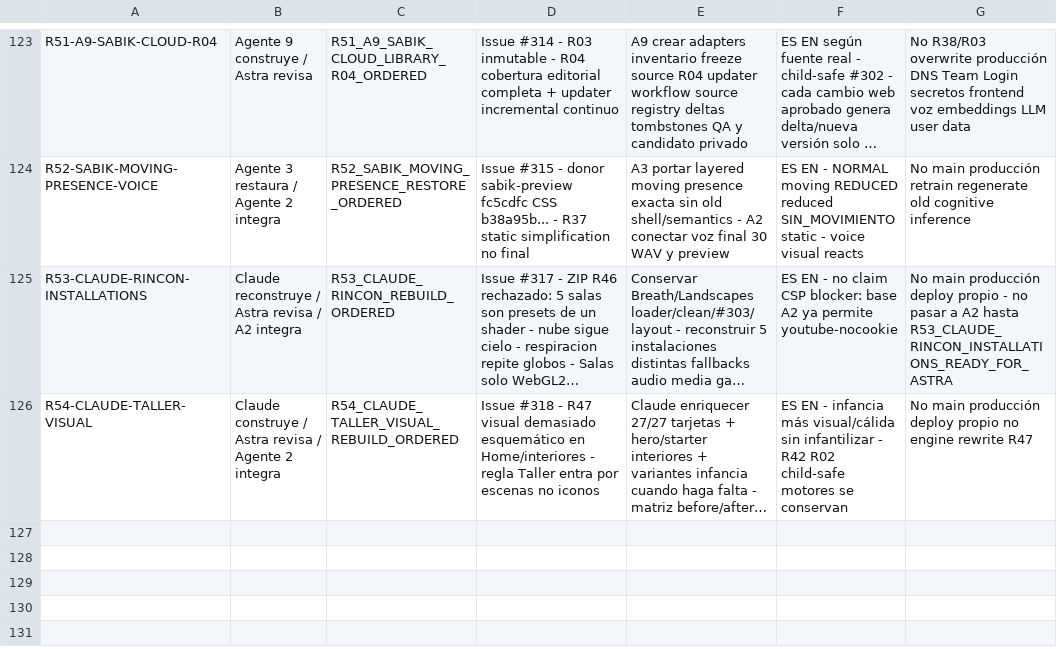
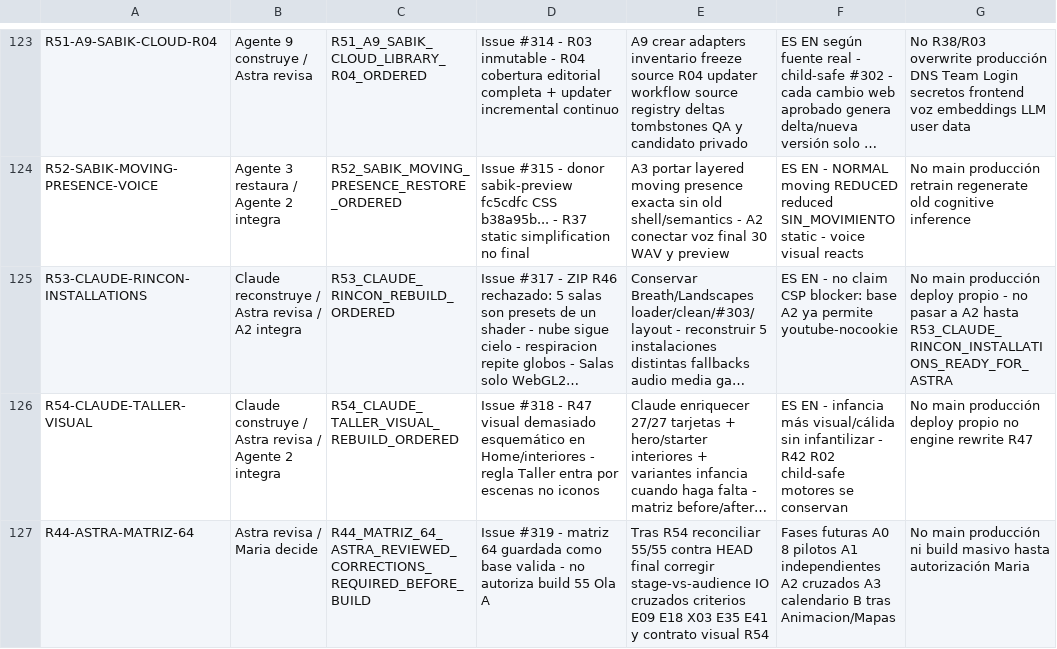
Before and after one commit to mruizwow-bit/irisgreen, a CSV file: COORDINACION_IRIS_GREEN/CONTROL/ESTADO_TRABAJOS.csv, drawn as a sheet; only a part is shown, gaps mark what is left out; long unchanged cells end in …; the diff names each change by its address in the sheet, - before the commit and + after, or states it on an @@ line.

Commit message:
R44: append saved 64 challenge review state

```diff
--- a/COORDINACION_IRIS_GREEN/CONTROL/ESTADO_TRABAJOS.csv
+++ b/COORDINACION_IRIS_GREEN/CONTROL/ESTADO_TRABAJOS.csv
+row 127: R44-ASTRA-MATRIZ-64 | Astra revisa / Maria decide | R44_MATRIZ_64_ASTRA_REVIEWED_CORRECTIONS_REQUIRED_BEFORE_BUILD | Issue #319 - matriz 64 guardada como base valida - no autoriza build 55 Ola A | Tras R54 reconciliar 55/55 contra HEAD final corregir stage-vs-audience IO cruzados criterios E09 E18 X03 E35 E41 y contrato visual R54 | Fases futuras A0 8 pilotos A1 independientes A2 cruzados A3 calendario B tras Animacion/Mapas | No main producción ni build masivo hasta autorización Maria
```
